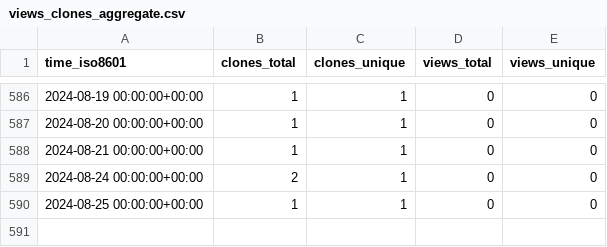
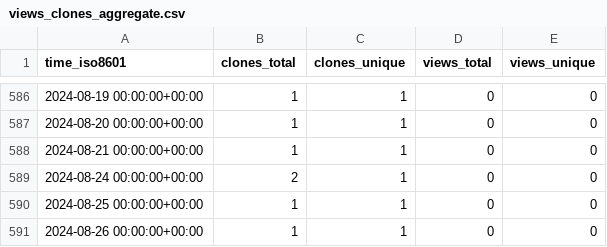
Before and after one commit to vincent-noel/MaBoSS-env-2.0, a CSV file: vincent-noel/MaBoSS-env-2.0/ghrs-data/views_clones_aggregate.csv, drawn as a sheet; only a part is shown, gaps mark what is left out.

```diff
--- a/vincent-noel/MaBoSS-env-2.0/ghrs-data/views_clones_aggregate.csv
+++ b/vincent-noel/MaBoSS-env-2.0/ghrs-data/views_clones_aggregate.csv
@@ -590 +590,2 @@ time_iso8601,clones_total,clones_unique,views_total,views_unique
 2024-08-25 00:00:00+00:00,1,1,0,0
+2024-08-26 00:00:00+00:00,1,1,0,0
```
Also changed, not shown: 1 other file.
